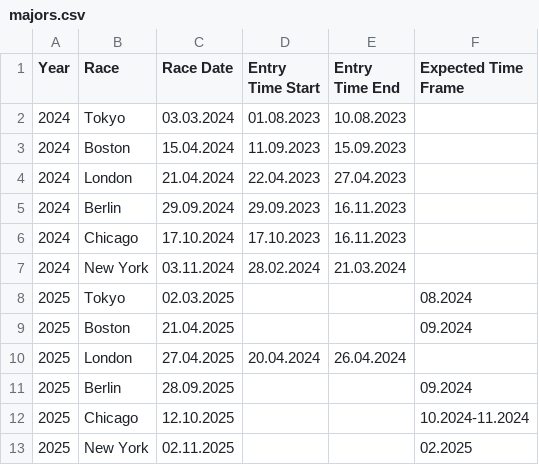
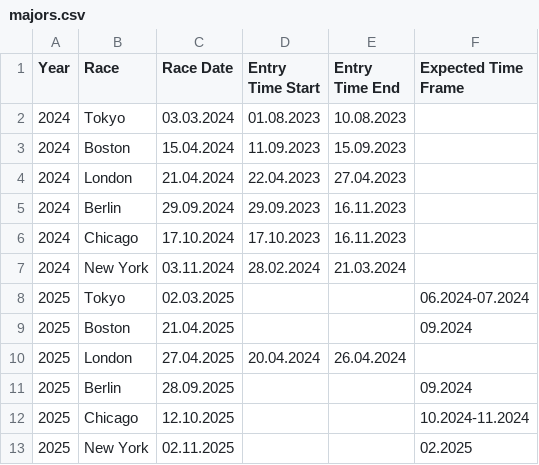
Before and after one commit to zyberzebra/MarathonMajors, a CSV file: majors.csv, drawn as a sheet.

Commit message:
Update majors.csv

```diff
--- a/majors.csv
+++ b/majors.csv
@@ -7,3 +7,3 @@ Year,Race,Race Date,Entry Time Start,Entry Time End,Expected Time Frame
 2024,New York,03.11.2024,28.02.2024,21.03.2024,
-2025,Tokyo,02.03.2025,,,08.2024
+2025,Tokyo,02.03.2025,,,06.2024-07.2024
 2025,Boston,21.04.2025,,,09.2024
```
